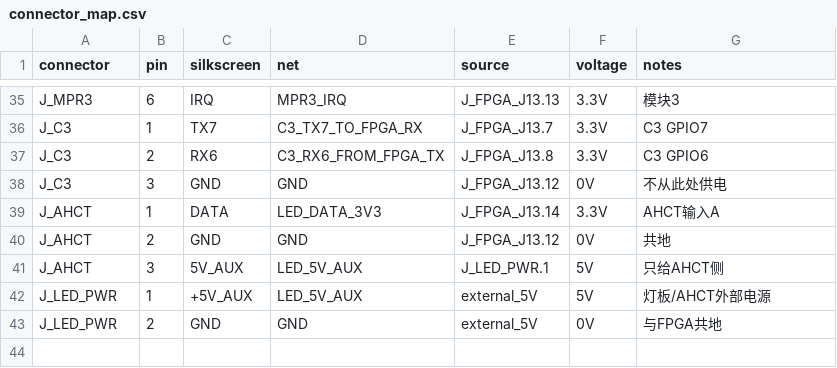
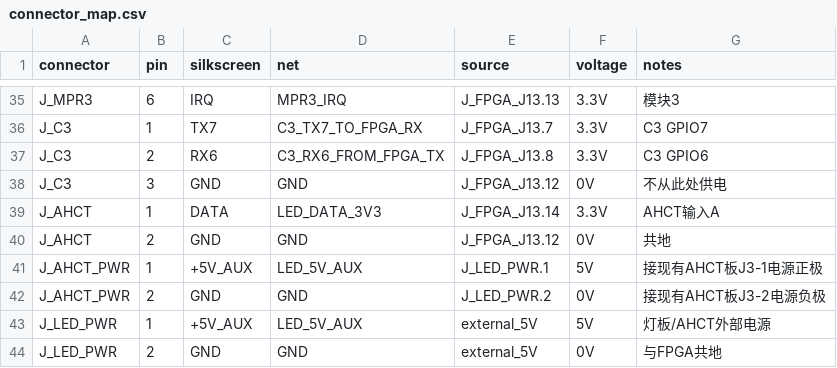
Before and after one commit to wujijun11/git, a CSV file: TangMega60K_Synth/hardware/interconnect_backplane/connector_map.csv, drawn as a sheet; only a part is shown, gaps mark what is left out.

```diff
--- a/TangMega60K_Synth/hardware/interconnect_backplane/connector_map.csv
+++ b/TangMega60K_Synth/hardware/interconnect_backplane/connector_map.csv
@@ -40,3 +40,4 @@ J_AHCT,1,DATA,LED_DATA_3V3,J_FPGA_J13.14,3.3V,AHCT输入A
 J_AHCT,2,GND,GND,J_FPGA_J13.12,0V,共地
-J_AHCT,3,5V_AUX,LED_5V_AUX,J_LED_PWR.1,5V,只给AHCT侧
+J_AHCT_PWR,1,+5V_AUX,LED_5V_AUX,J_LED_PWR.1,5V,接现有AHCT板J3-1电源正极
+J_AHCT_PWR,2,GND,GND,J_LED_PWR.2,0V,接现有AHCT板J3-2电源负极
 J_LED_PWR,1,+5V_AUX,LED_5V_AUX,external_5V,5V,灯板/AHCT外部电源
```
Also changed, not shown: TangMega60K_Synth/hardware/interconnect_backplane/bom.csv, 6 other files.
